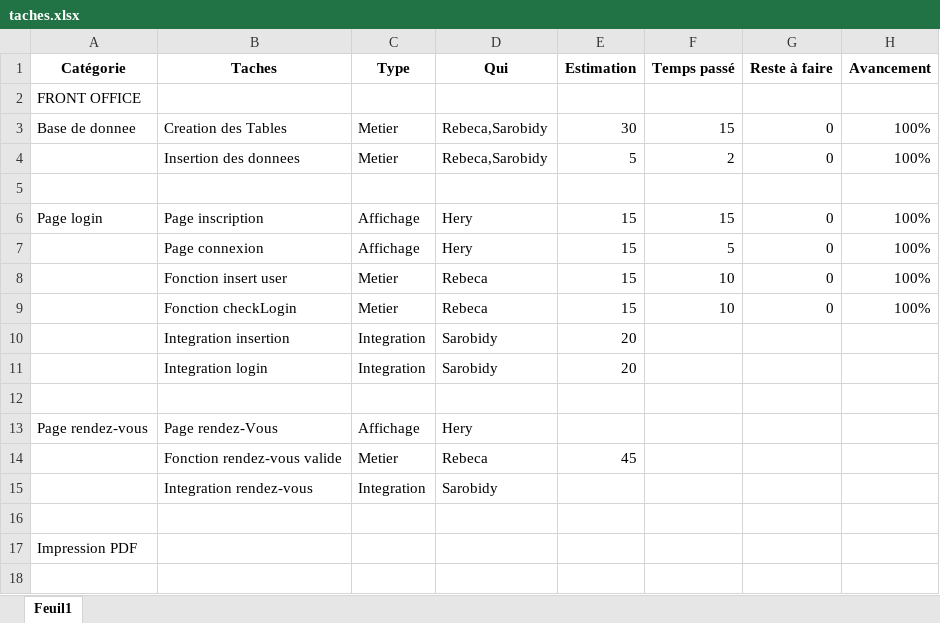
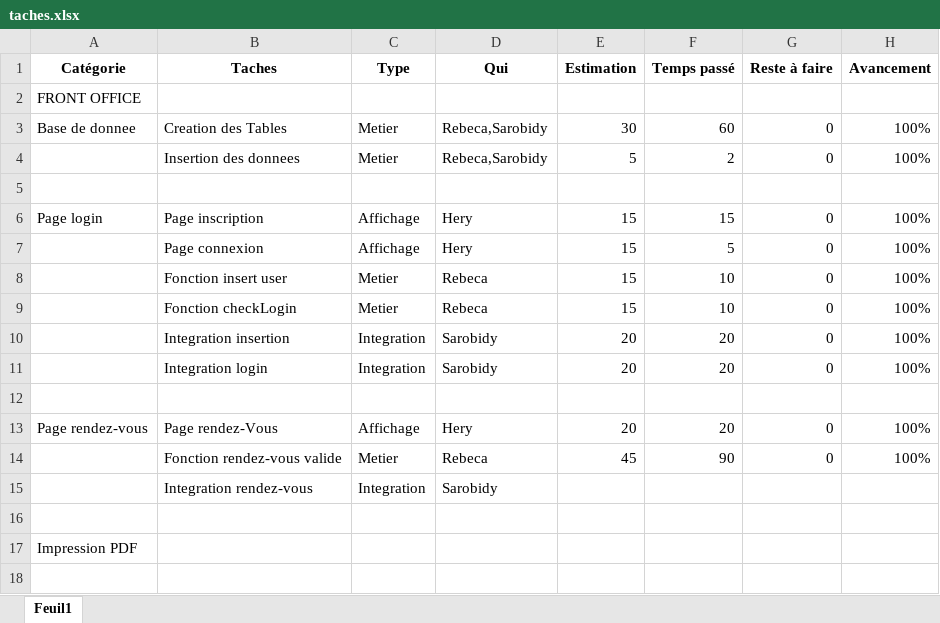
Before and after one commit to sarobidyRAKOT/ci, an Excel workbook: taches.xlsx, sheet Feuil1, drawn as a sheet; only a part is shown; values as stored, in another font and other column widths than the file's, no borders; the diff covers the shown part only; the diff names each change by its address in the sheet, - before the commit and + after, or states it on an @@ line.

```diff
--- a/taches.xlsx (sheet Feuil1)
+++ b/taches.xlsx (sheet Feuil1)
-F3 (Temps passé): 15
+F3 (Temps passé): 60
-F10:F11 (Temps passé): (empty)
+F10:F11 (Temps passé): 20
-G10:G11 (Reste à faire): (empty)
+G10:G11 (Reste à faire): 0
-H10:H11 (Avancement): (empty)
+H10:H11 (Avancement): 100%
-E13 (Estimation): (empty)
+E13 (Estimation): 20
-F13 (Temps passé): (empty)
+F13 (Temps passé): 20
-G13:G14 (Reste à faire): (empty)
+G13:G14 (Reste à faire): 0
-H13:H14 (Avancement): (empty)
+H13:H14 (Avancement): 100%
-F14 (Temps passé): (empty)
+F14 (Temps passé): 90
```
Also changed, not shown: 31 added rows, 1 removed row and 30 edited cells elsewhere in this sheet.
